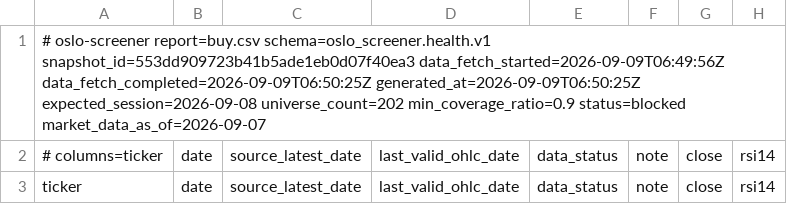
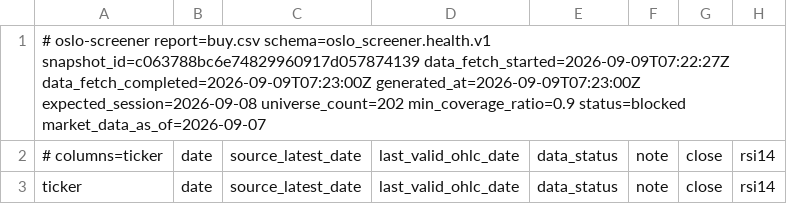
Before and after one commit to keresell-coder/oslo-screener, a CSV file: buy.csv, drawn as a sheet; only a part is shown; the diff names each change by its address in the sheet, - before the commit and + after, or states it on an @@ line.

```diff
--- a/buy.csv
+++ b/buy.csv
-A1: …report=buy.csv schema=oslo_screener.health.v1 snapshot_id=553dd909723b41b5ade1eb0d07f40ea3 data_fetch_started=2026-09-09T06:49:56Z data_fetch_completed=2026-09-09T06:50:25Z generated_at=2026-09-09T06:50:25Z expected_session=2026-09-08 universe_count=202…
+A1: …report=buy.csv schema=oslo_screener.health.v1 snapshot_id=c063788bc6e74829960917d057874139 data_fetch_started=2026-09-09T07:22:27Z data_fetch_completed=2026-09-09T07:23:00Z generated_at=2026-09-09T07:23:00Z expected_session=2026-09-08 universe_count=202…
```
Also changed, not shown: sell.csv, signals_only.csv, 8 other files.
